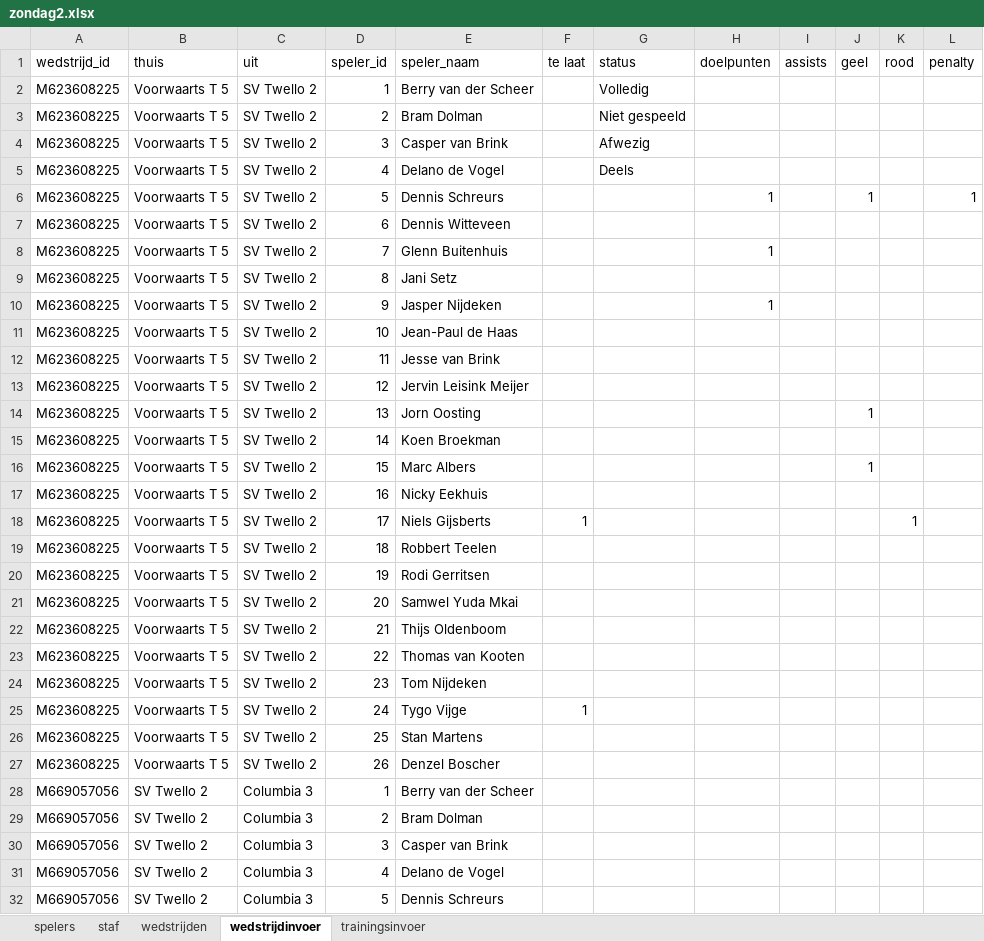
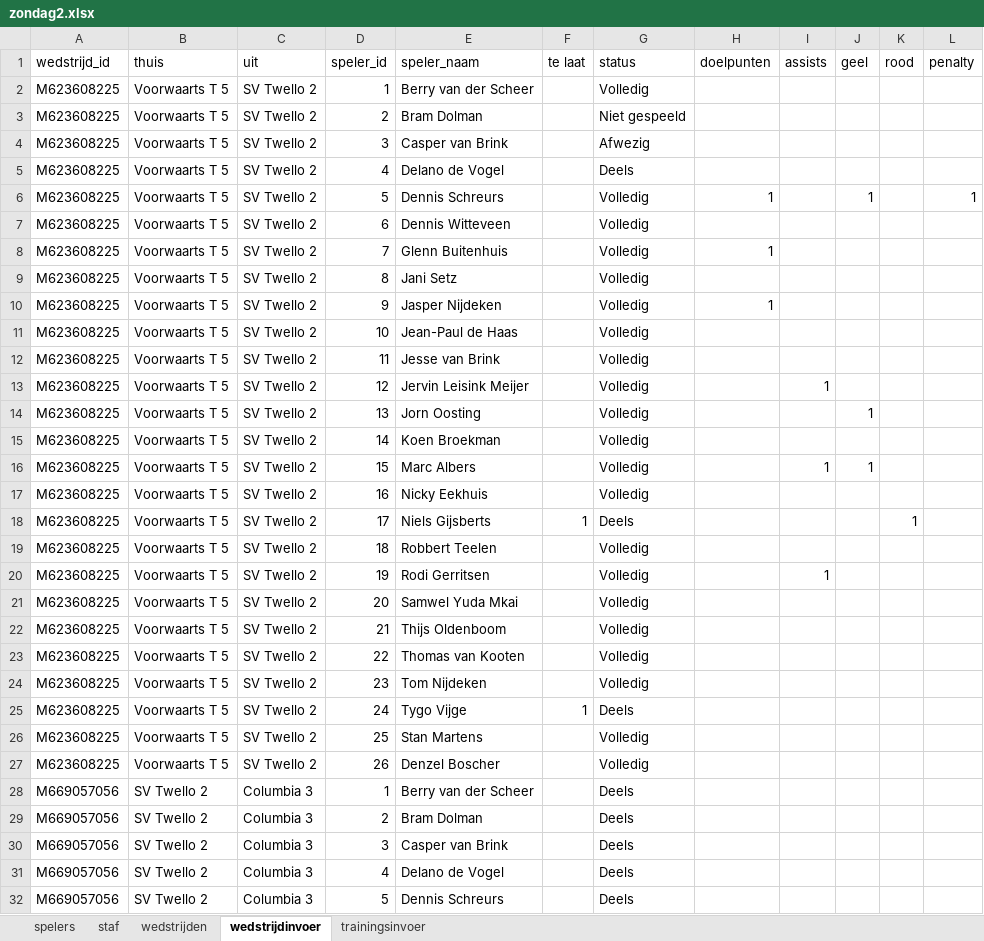
Before and after one commit to rodigerritsen/SVTwello, an Excel workbook: SVTwello/zondag2.xlsx, sheet wedstrijdinvoer, drawn as a sheet; only a part is shown; values as stored, in another font and other column widths than the file's, no borders; the diff covers the shown part only; the diff names each change by its address in the sheet, - before the commit and + after, or states it on an @@ line.

```diff
--- a/SVTwello/zondag2.xlsx (sheet wedstrijdinvoer)
+++ b/SVTwello/zondag2.xlsx (sheet wedstrijdinvoer)
-G6:G17 (status): (empty)
+G6:G17 (status): Volledig
-I13 (assists): (empty)
+I13 (assists): 1
-I16 (assists): (empty)
+I16 (assists): 1
-G18 (status): (empty)
+G18 (status): Deels
-G19:G24 (status): (empty)
+G19:G24 (status): Volledig
-I20 (assists): (empty)
+I20 (assists): 1
-G25 (status): (empty)
+G25 (status): Deels
-G26:G27 (status): (empty)
+G26:G27 (status): Volledig
-G28:G32 (status): (empty)
+G28:G32 (status): Deels
```
Also changed, not shown: 28 edited cells elsewhere in this sheet, sheet wedstrijden, 3 other files.
